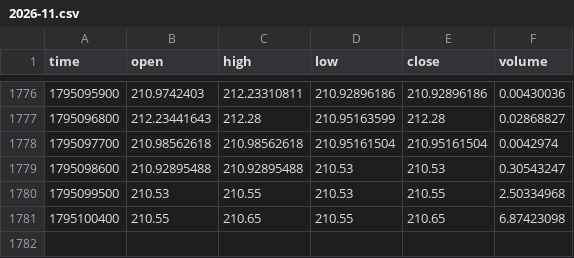
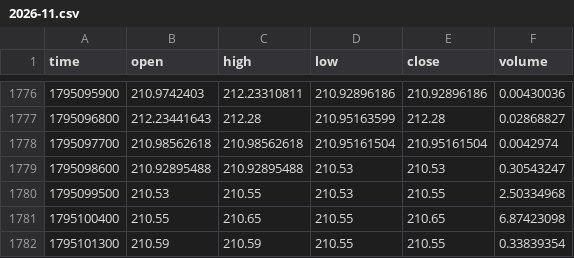
Before and after one commit to MarcanoFilms/xbt-market-data, a CSV file: data/neoxa/BTCB2_USDC/15m/2026-11.csv, drawn as a sheet; only a part is shown, gaps mark what is left out; the diff names each change by its address in the sheet, - before the commit and + after, or states it on an @@ line.

```diff
--- a/data/neoxa/BTCB2_USDC/15m/2026-11.csv
+++ b/data/neoxa/BTCB2_USDC/15m/2026-11.csv
+row 1782: 1795101300 | 210.59 | 210.59 | 210.55 | 210.55 | 0.33839354
```
Also changed, not shown: data/neoxa/BTCB2_BTC/4h/2026-11.csv, data/neoxa/BTCB2_USDC/1d/2026-11.csv, 6 other files.
